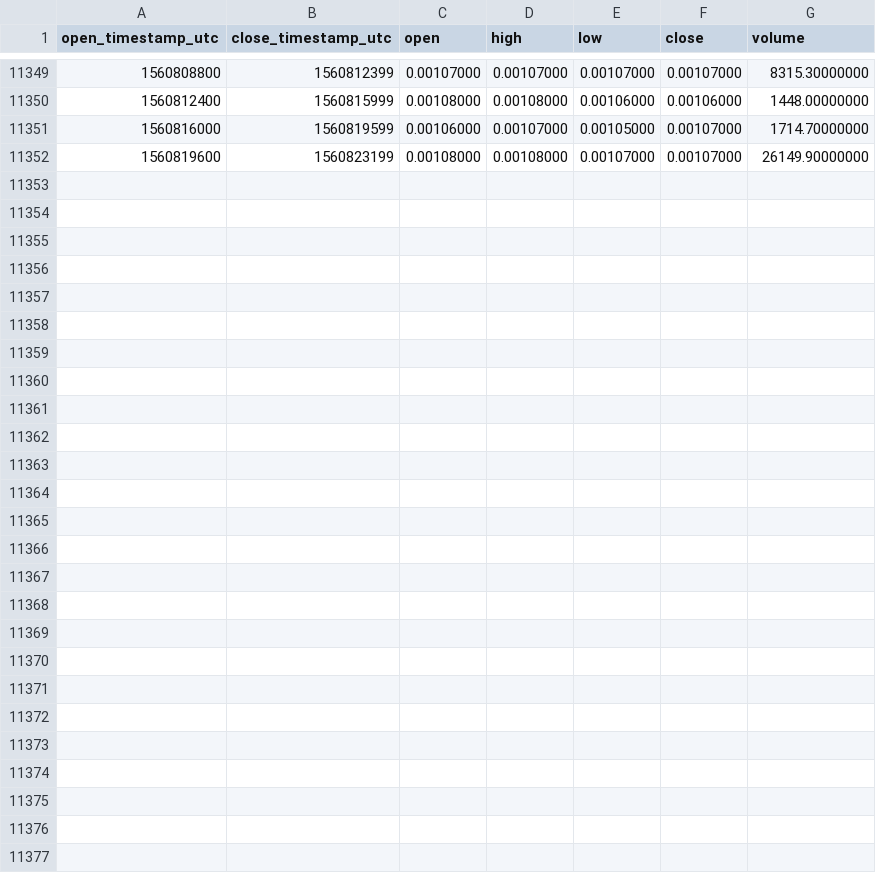
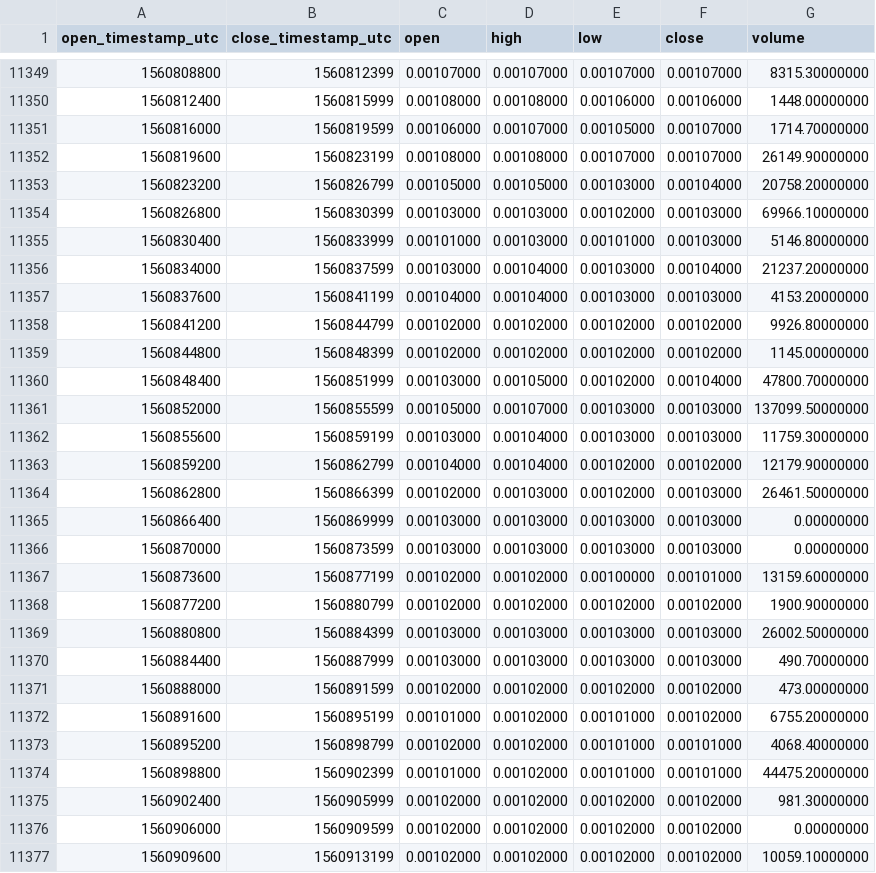
Before and after one commit to cryptobigbro/binance-POABNB, a CSV file: binance-POABNB-1h.csv, drawn as a sheet; only a part is shown, gaps mark what is left out.

Commit message:
Update OHLCV data.

```diff
--- a/binance-POABNB-1h.csv
+++ b/binance-POABNB-1h.csv
@@ -11352 +11352,26 @@ open_timestamp_utc,close_timestamp_utc,open,high,low,close,volume
 1560819600,1560823199,0.00108000,0.00108000,0.00107000,0.00107000,26149.90000000
+1560823200,1560826799,0.00105000,0.00105000,0.00103000,0.00104000,20758.20000000
+1560826800,1560830399,0.00103000,0.00103000,0.00102000,0.00103000,69966.10000000
+1560830400,1560833999,0.00101000,0.00103000,0.00101000,0.00103000,5146.80000000
+1560834000,1560837599,0.00103000,0.00104000,0.00103000,0.00104000,21237.20000000
+1560837600,1560841199,0.00104000,0.00104000,0.00103000,0.00103000,4153.20000000
+1560841200,1560844799,0.00102000,0.00102000,0.00102000,0.00102000,9926.80000000
+1560844800,1560848399,0.00102000,0.00102000,0.00102000,0.00102000,1145.00000000
+1560848400,1560851999,0.00103000,0.00105000,0.00102000,0.00104000,47800.70000000
+1560852000,1560855599,0.00105000,0.00107000,0.00103000,0.00103000,137099.50000000
+1560855600,1560859199,0.00103000,0.00104000,0.00103000,0.00103000,11759.30000000
+1560859200,1560862799,0.00104000,0.00104000,0.00102000,0.00102000,12179.90000000
+1560862800,1560866399,0.00102000,0.00103000,0.00102000,0.00103000,26461.50000000
+1560866400,1560869999,0.00103000,0.00103000,0.00103000,0.00103000,0.00000000
+1560870000,1560873599,0.00103000,0.00103000,0.00103000,0.00103000,0.00000000
+1560873600,1560877199,0.00102000,0.00102000,0.00100000,0.00101000,13159.60000000
+1560877200,1560880799,0.00102000,0.00102000,0.00102000,0.00102000,1900.90000000
+1560880800,1560884399,0.00103000,0.00103000,0.00103000,0.00103000,26002.50000000
+1560884400,1560887999,0.00103000,0.00103000,0.00103000,0.00103000,490.70000000
+1560888000,1560891599,0.00102000,0.00102000,0.00102000,0.00102000,473.00000000
+1560891600,1560895199,0.00101000,0.00102000,0.00101000,0.00102000,6755.20000000
+1560895200,1560898799,0.00102000,0.00102000,0.00101000,0.00101000,4068.40000000
+1560898800,1560902399,0.00101000,0.00102000,0.00101000,0.00101000,44475.20000000
+1560902400,1560905999,0.00102000,0.00102000,0.00102000,0.00102000,981.30000000
+1560906000,1560909599,0.00102000,0.00102000,0.00102000,0.00102000,0.00000000
+1560909600,1560913199,0.00102000,0.00102000,0.00102000,0.00102000,10059.10000000
```
Also changed, not shown: binance-POABNB-1d.csv.
